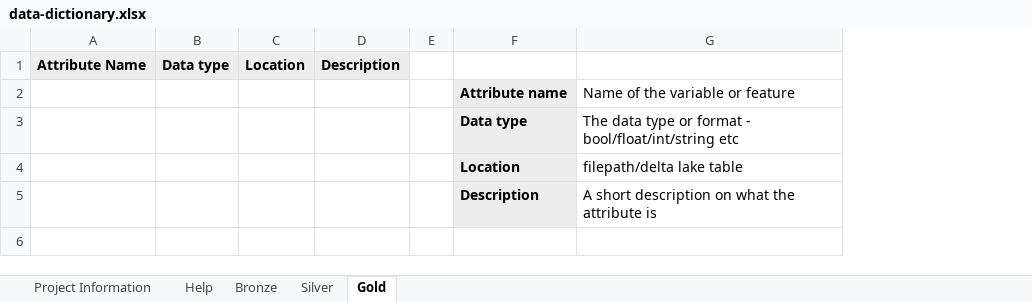
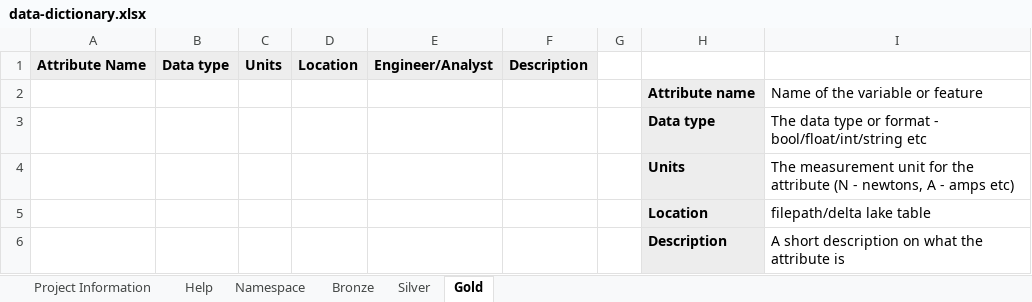
Before and after one commit to Nadeem743894/Datacentric, an Excel workbook: data/data-dictionary.xlsx, sheet Gold, drawn as a sheet; values as stored, in another font and other column widths than the file's, no borders; addresses are those after the commit; the diff names each change by its address in the sheet, - before the commit and + after, or states it on an @@ line.

```diff
--- a/data/data-dictionary.xlsx (sheet Gold)
+++ b/data/data-dictionary.xlsx (sheet Gold)
+sheet tab: Namespace
+column C, row 1: Units
+column E, row 1: Engineer/Analyst
+row 4:  |  |  |  |  |  |  | Units | The measurement unit for the attribute (N - newtons, A - amps etc)
```
Also changed, not shown: sheet Bronze, sheet Silver, 20 other files.
